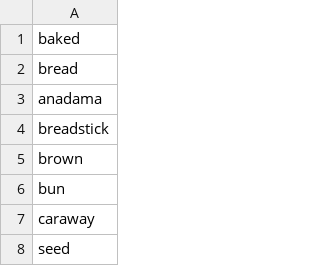
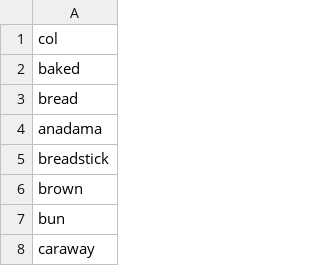
Before and after one commit to tangihan/Recipe-Recommender-System, a CSV file: User preferences/further_filtered_pos_tag.csv (was User preferences/new_pos_tag.csv), drawn as a sheet; only a part is shown; the shorter side is filled out with more unchanged rows.

```diff
--- a/User preferences/new_pos_tag.csv
+++ b/User preferences/further_filtered_pos_tag.csv
@@ -1 +1,2 @@
+col
 baked
```
Also changed, not shown: 4 other files.
